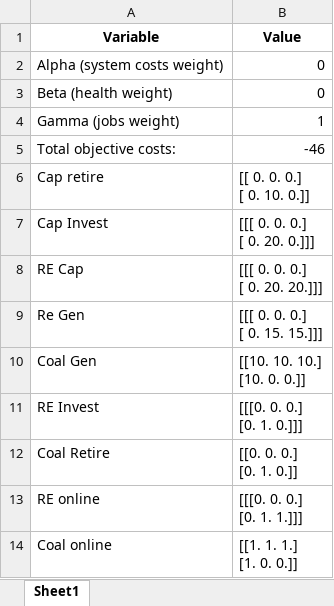
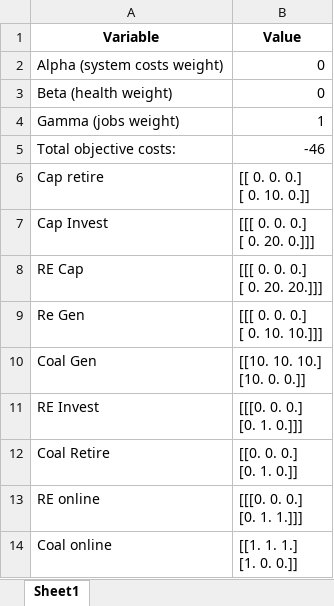
Before and after one commit to julflore000/EquitableRetirement, an Excel workbook: Test Runs/alpha_0_beta_0_gamma_1_Run_9.xlsx, sheet Sheet1, drawn as a sheet; values as stored, in another font and other column widths than the file's, no borders; ↵ is a line break in a cell; the diff names each change by its address in the sheet, - before the commit and + after, or states it on an @@ line.

```diff
--- a/Test Runs/alpha_0_beta_0_gamma_1_Run_9.xlsx (sheet Sheet1)
+++ b/Test Runs/alpha_0_beta_0_gamma_1_Run_9.xlsx (sheet Sheet1)
-B9 (Value): [[[ 0. 0. 0.] ↵ [ 0. 15. 15.]]]
+B9 (Value): [[[ 0. 0. 0.] ↵ [ 0. 10. 10.]]]
```
Also changed, not shown: Test Runs/alpha_0_beta_0_gamma_1_Run_8.xlsx, Test Runs/alpha_1_beta_0.5_gamma_0_Run_10.xlsx, 7 other files.
